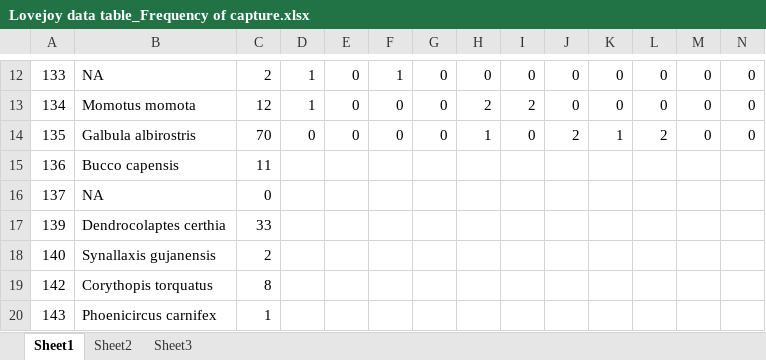
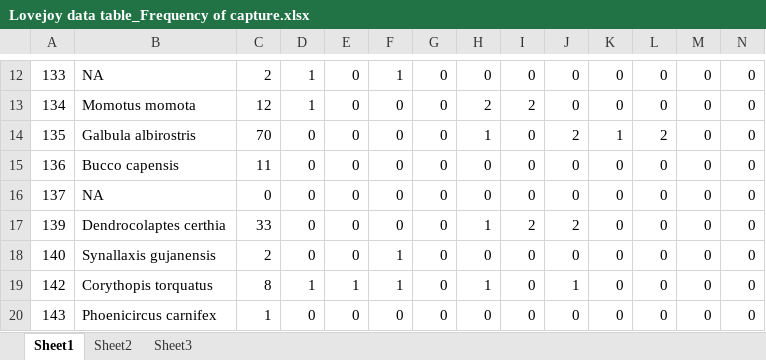
Before and after one commit to ahdawn/Lovejoy-mist-net, an Excel workbook: Lovejoy data table_Frequency of capture.xlsx, sheet Sheet1, drawn as a sheet; only a part is shown, gaps mark what is left out; values as stored, in another font and other column widths than the file's, no borders; removed rows and columns are numbered as before the commit, all else as after; rows hold the shown columns only; the diff names each change by its address in the sheet, - before the commit and + after, or states it on an @@ line.

Commit message:
Completed pg. 178 data entry for "Frequency of Capture"

```diff
--- a/Lovejoy data table_Frequency of capture.xlsx (sheet Sheet1)
+++ b/Lovejoy data table_Frequency of capture.xlsx (sheet Sheet1)
-row 15: 136 | Bucco capensis | 11
-row 16: 137 | NA | 0
-row 17: 139 | Dendrocolaptes certhia | 33
-row 18: 140 | Synallaxis gujanensis | 2
-row 19: 142 | Corythopis torquatus | 8
-row 20: 143 | Phoenicircus carnifex | 1
+row 15: 136 | Bucco capensis | 11 | 0 | 0 | 0 | 0 | 0 | 0 | 0 | 0 | 0 | 0 | 0
+row 16: 137 | NA | 0 | 0 | 0 | 0 | 0 | 0 | 0 | 0 | 0 | 0 | 0 | 0
+row 17: 139 | Dendrocolaptes certhia | 33 | 0 | 0 | 0 | 0 | 1 | 2 | 2 | 0 | 0 | 0 | 0
+row 18: 140 | Synallaxis gujanensis | 2 | 0 | 0 | 1 | 0 | 0 | 0 | 0 | 0 | 0 | 0 | 0
+row 19: 142 | Corythopis torquatus | 8 | 1 | 1 | 1 | 0 | 1 | 0 | 1 | 0 | 0 | 0 | 0
+row 20: 143 | Phoenicircus carnifex | 1 | 0 | 0 | 0 | 0 | 0 | 0 | 0 | 0 | 0 | 0 | 0
```
